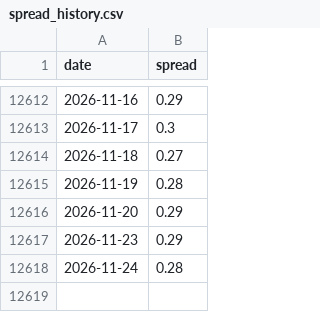
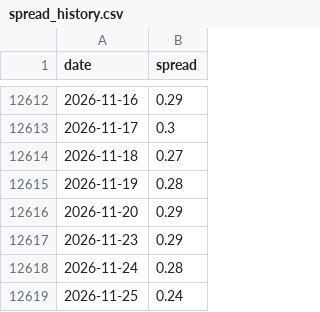
Before and after one commit to finm-32800/yield_spread_monitor, a CSV file: spread_history.csv, drawn as a sheet; only a part is shown, gaps mark what is left out; the diff names each change by its address in the sheet, - before the commit and + after, or states it on an @@ line.

```diff
--- a/spread_history.csv
+++ b/spread_history.csv
+row 12619: 2026-11-25 | 0.24
```
